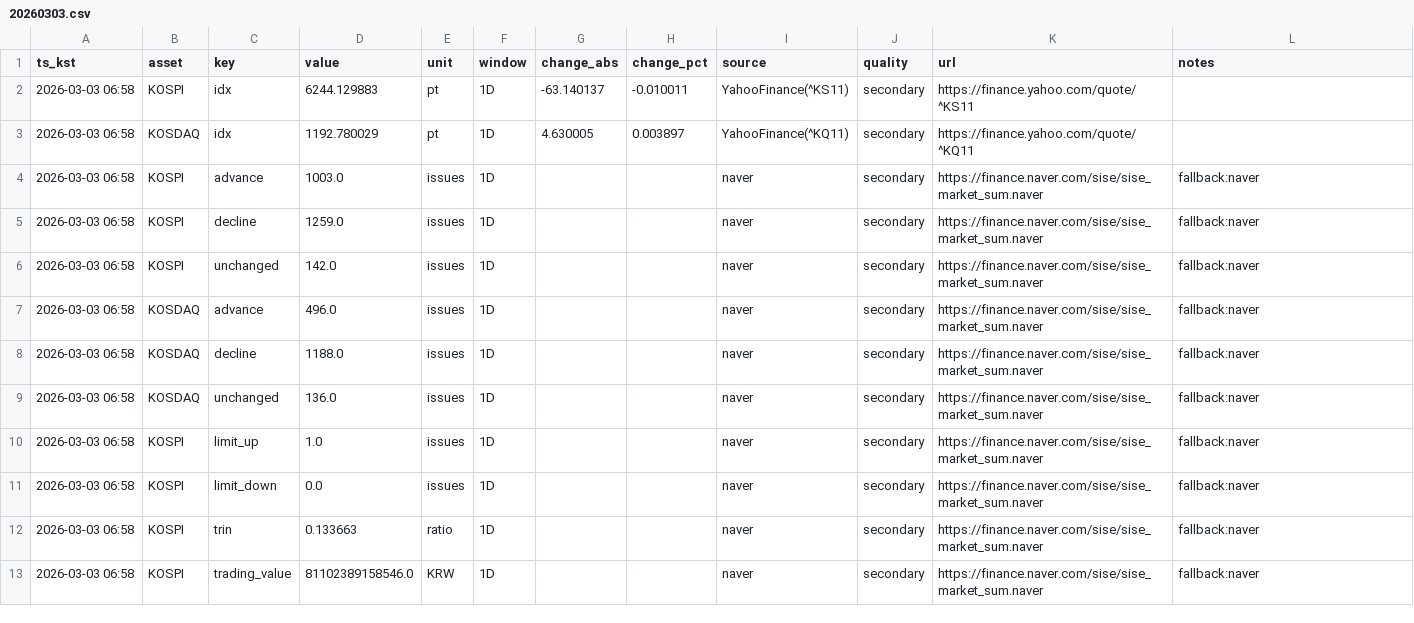
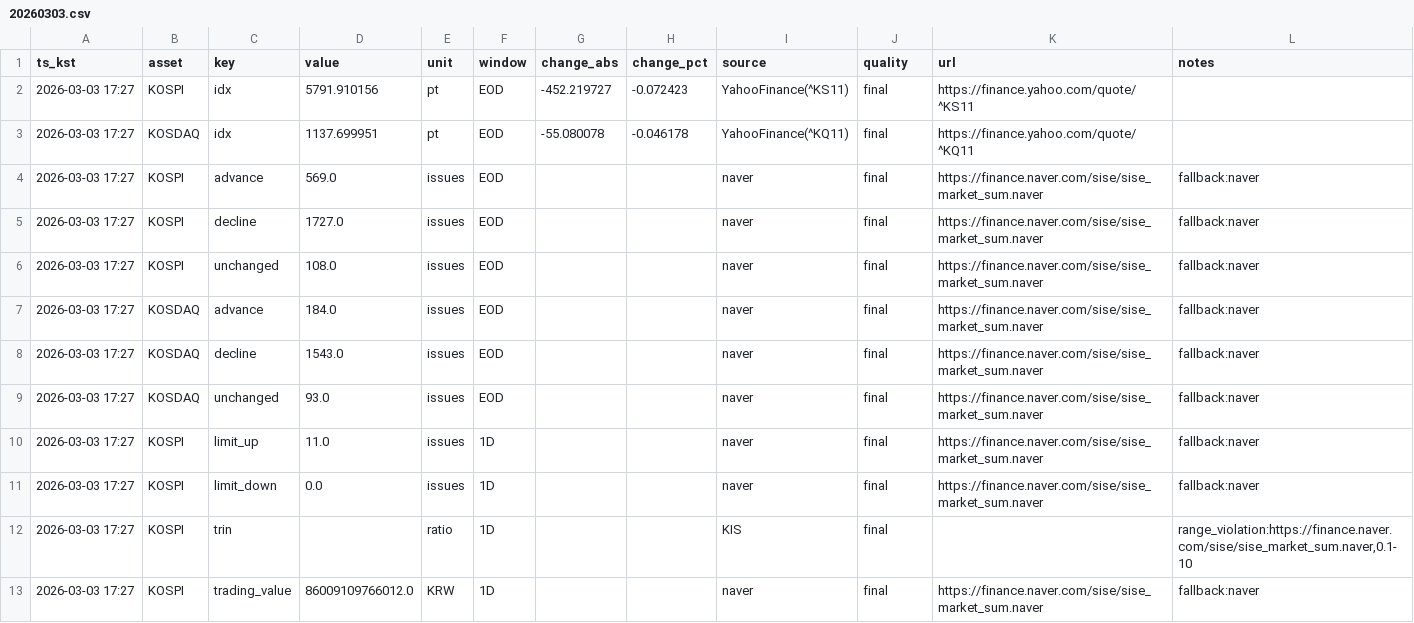
Before and after one commit to suchoforchat-creator/krx-feed, a CSV file: out/daily/20260303.csv, drawn as a sheet; only a part is shown; the diff covers the shown part only.

```diff
--- a/out/daily/20260303.csv
+++ b/out/daily/20260303.csv
@@ -1,13 +1,13 @@
 ts_kst,asset,key,value,unit,window,change_abs,change_pct,source,quality,url,notes
-2026-03-03 06:58,KOSPI,idx,6244.129883,pt,1D,-63.140137,-0.010011,YahooFinance(^KS11),secondary,https://finance.yahoo.com/quote/^KS11,
-2026-03-03 06:58,KOSDAQ,idx,1192.780029,pt,1D,4.630005,0.003897,YahooFinance(^KQ11),secondary,https://finance.yahoo.com/quote/^KQ11,
-2026-03-03 06:58,KOSPI,advance,1003.0,issues,1D,,,naver,secondary,https://finance.naver.com/sise/sise_market_sum.naver,fallback:naver
-2026-03-03 06:58,KOSPI,decline,1259.0,issues,1D,,,naver,secondary,https://finance.naver.com/sise/sise_market_sum.naver,fallback:naver
-2026-03-03 06:58,KOSPI,unchanged,142.0,issues,1D,,,naver,secondary,https://finance.naver.com/sise/sise_market_sum.naver,fallback:naver
-2026-03-03 06:58,KOSDAQ,advance,496.0,issues,1D,,,naver,secondary,https://finance.naver.com/sise/sise_market_sum.naver,fallback:naver
-2026-03-03 06:58,KOSDAQ,decline,1188.0,issues,1D,,,naver,secondary,https://finance.naver.com/sise/sise_market_sum.naver,fallback:naver
-2026-03-03 06:58,KOSDAQ,unchanged,136.0,issues,1D,,,naver,secondary,https://finance.naver.com/sise/sise_market_sum.naver,fallback:naver
-2026-03-03 06:58,KOSPI,limit_up,1.0,issues,1D,,,naver,secondary,https://finance.naver.com/sise/sise_market_sum.naver,fallback:naver
-2026-03-03 06:58,KOSPI,limit_down,0.0,issues,1D,,,naver,secondary,https://finance.naver.com/sise/sise_market_sum.naver,fallback:naver
-2026-03-03 06:58,KOSPI,trin,0.133663,ratio,1D,,,naver,secondary,https://finance.naver.com/sise/sise_market_sum.naver,fallback:naver
-2026-03-03 06:58,KOSPI,trading_value,81102389158546.0,KRW,1D,,,naver,secondary,https://finance.naver.com/sise/sise_market_sum.naver,fallback:naver
+2026-03-03 17:27,KOSPI,idx,5791.910156,pt,EOD,-452.219727,-0.072423,YahooFinance(^KS11),final,https://finance.yahoo.com/quote/^KS11,
+2026-03-03 17:27,KOSDAQ,idx,1137.699951,pt,EOD,-55.080078,-0.046178,YahooFinance(^KQ11),final,https://finance.yahoo.com/quote/^KQ11,
+2026-03-03 17:27,KOSPI,advance,569.0,issues,EOD,,,naver,final,https://finance.naver.com/sise/sise_market_sum.naver,fallback:naver
+2026-03-03 17:27,KOSPI,decline,1727.0,issues,EOD,,,naver,final,https://finance.naver.com/sise/sise_market_sum.naver,fallback:naver
+2026-03-03 17:27,KOSPI,unchanged,108.0,issues,EOD,,,naver,final,https://finance.naver.com/sise/sise_market_sum.naver,fallback:naver
+2026-03-03 17:27,KOSDAQ,advance,184.0,issues,EOD,,,naver,final,https://finance.naver.com/sise/sise_market_sum.naver,fallback:naver
+2026-03-03 17:27,KOSDAQ,decline,1543.0,issues,EOD,,,naver,final,https://finance.naver.com/sise/sise_market_sum.naver,fallback:naver
+2026-03-03 17:27,KOSDAQ,unchanged,93.0,issues,EOD,,,naver,final,https://finance.naver.com/sise/sise_market_sum.naver,fallback:naver
+2026-03-03 17:27,KOSPI,limit_up,11.0,issues,1D,,,naver,final,https://finance.naver.com/sise/sise_market_sum.naver,fallback:naver
+2026-03-03 17:27,KOSPI,limit_down,0.0,issues,1D,,,naver,final,https://finance.naver.com/sise/sise_market_sum.naver,fallback:naver
+2026-03-03 17:27,KOSPI,trin,,ratio,1D,,,KIS,final,,"range_violation:https://finance.naver.com/sise/sise_market_sum.naver,0.1-10"
+2026-03-03 17:27,KOSPI,trading_value,86009109766012.0,KRW,1D,,,naver,final,https://finance.naver.com/sise/sise_market_sum.naver,fallback:naver
```
Also changed, not shown: 78 edited cells elsewhere in this file, out/history.csv, 2 other files.
